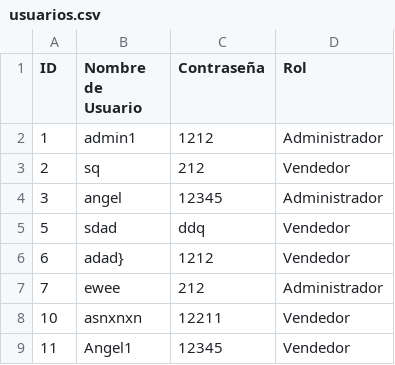
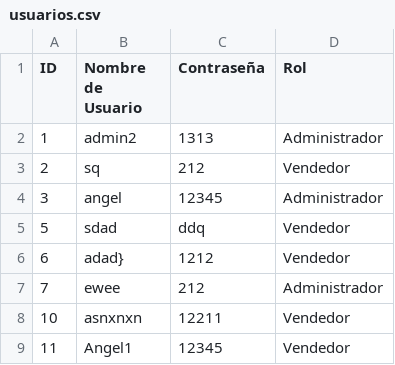
Before and after one commit to Ang3lRamos/proyectoInventario, a CSV file: usuarios.csv, drawn as a sheet.

```diff
--- a/usuarios.csv
+++ b/usuarios.csv
@@ -1,3 +1,3 @@
 ID,Nombre de Usuario,Contraseña,Rol
-1,admin1,1212,Administrador
+1,admin2,1313,Administrador
 2,sq,212,Vendedor
```
Also changed, not shown: 2 other files.
